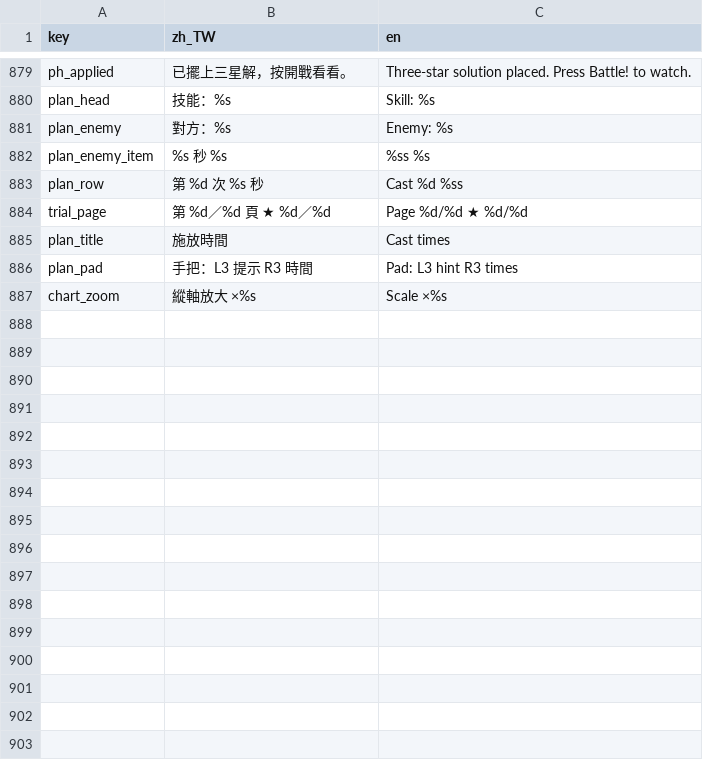
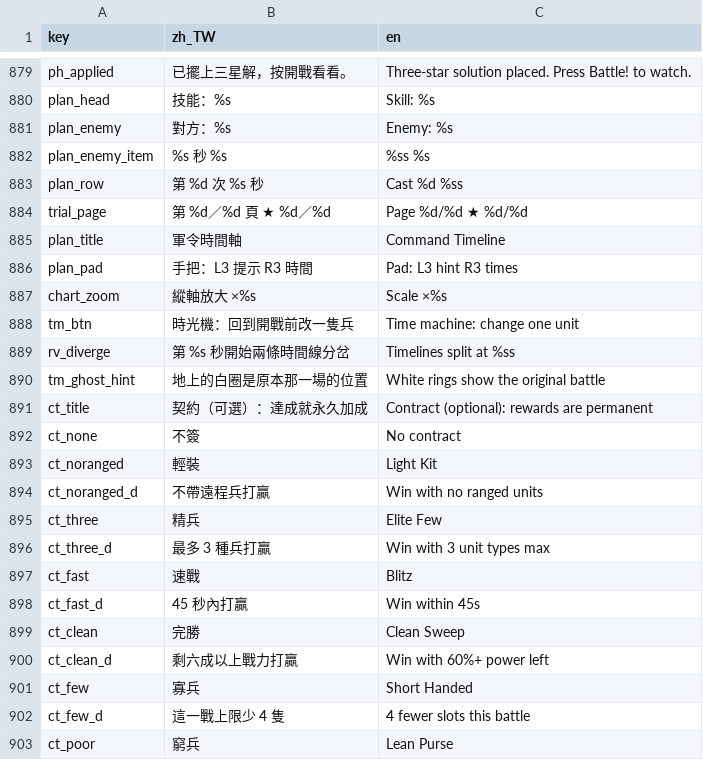
Before and after one commit to timmyweistudy-design/no-take-backs, a CSV file: game/data/strings.csv, drawn as a sheet; only a part is shown, gaps mark what is left out; the diff covers the shown part only.

```diff
--- a/game/data/strings.csv
+++ b/game/data/strings.csv
@@ -887,4 +887,20 @@ plan_row,第 %d 次　%s 秒,Cast %d  %ss
 trial_page,第 %d／%d 頁　★ %d／%d,Page %d/%d  ★ %d/%d
-plan_title,施放時間,Cast times
+plan_title,軍令時間軸,Command Timeline
 plan_pad,手把：L3 提示　R3 時間,Pad: L3 hint  R3 times
 chart_zoom,縱軸放大 ×%s,Scale ×%s
+tm_btn,時光機：回到開戰前改一隻兵,Time machine: change one unit
+rv_diverge,第 %s 秒開始兩條時間線分岔,Timelines split at %ss
+tm_ghost_hint,地上的白圈是原本那一場的位置,White rings show the original battle
+ct_title,契約（可選）：達成就永久加成,Contract (optional): rewards are permanent
+ct_none,不簽,No contract
+ct_noranged,輕裝,Light Kit
+ct_noranged_d,不帶遠程兵打贏,Win with no ranged units
+ct_three,精兵,Elite Few
+ct_three_d,最多 3 種兵打贏,Win with 3 unit types max
+ct_fast,速戰,Blitz
+ct_fast_d,45 秒內打贏,Win within 45s
+ct_clean,完勝,Clean Sweep
+ct_clean_d,剩六成以上戰力打贏,Win with 60%+ power left
+ct_few,寡兵,Short Handed
+ct_few_d,這一戰上限少 4 隻,4 fewer slots this battle
+ct_poor,窮兵,Lean Purse
```
Also changed, not shown: 35 added rows and 8 edited cells elsewhere in this file, 31 other files.
